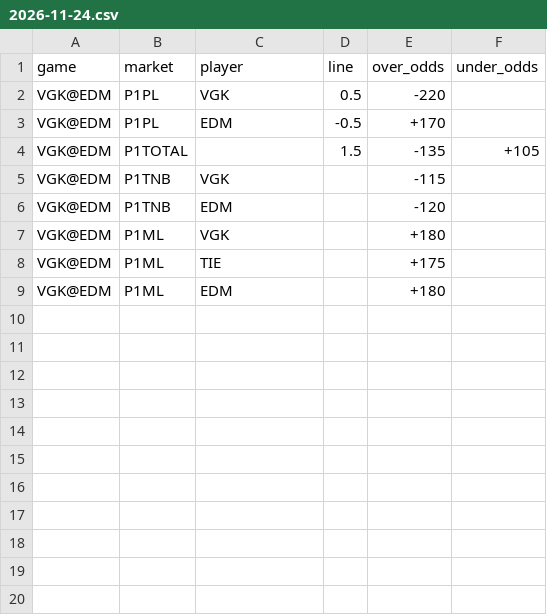
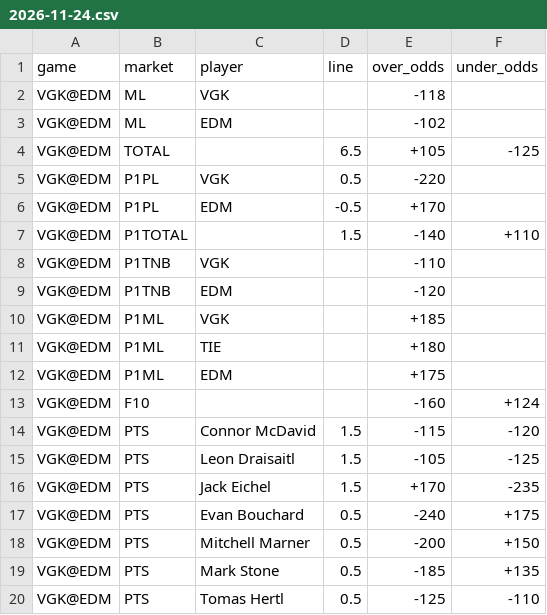
Before and after one commit to markdhooge-qbread/NHL-Model, a CSV file: lines/2026-11-24.csv, drawn as a sheet; only a part is shown; the diff covers the shown part only.

```diff
--- a/lines/2026-11-24.csv
+++ b/lines/2026-11-24.csv
@@ -1,9 +1,20 @@
 game,market,player,line,over_odds,under_odds
+VGK@EDM,ML,VGK,,-118,
+VGK@EDM,ML,EDM,,-102,
+VGK@EDM,TOTAL,,6.5,+105,-125
 VGK@EDM,P1PL,VGK,0.5,-220,
 VGK@EDM,P1PL,EDM,-0.5,+170,
-VGK@EDM,P1TOTAL,,1.5,-135,+105
-VGK@EDM,P1TNB,VGK,,-115,
+VGK@EDM,P1TOTAL,,1.5,-140,+110
+VGK@EDM,P1TNB,VGK,,-110,
 VGK@EDM,P1TNB,EDM,,-120,
-VGK@EDM,P1ML,VGK,,+180,
-VGK@EDM,P1ML,TIE,,+175,
-VGK@EDM,P1ML,EDM,,+180,
+VGK@EDM,P1ML,VGK,,+185,
+VGK@EDM,P1ML,TIE,,+180,
+VGK@EDM,P1ML,EDM,,+175,
+VGK@EDM,F10,,,-160,+124
+VGK@EDM,PTS,Connor McDavid,1.5,-115,-120
+VGK@EDM,PTS,Leon Draisaitl,1.5,-105,-125
+VGK@EDM,PTS,Jack Eichel,1.5,+170,-235
+VGK@EDM,PTS,Evan Bouchard,0.5,-240,+175
+VGK@EDM,PTS,Mitchell Marner,0.5,-200,+150
+VGK@EDM,PTS,Mark Stone,0.5,-185,+135
+VGK@EDM,PTS,Tomas Hertl,0.5,-125,-110
```
Also changed, not shown: 19 added rows elsewhere in this file.
